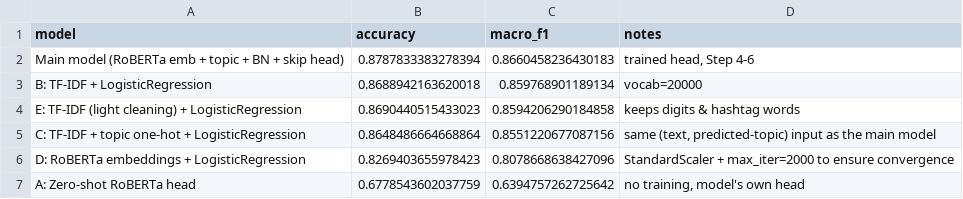
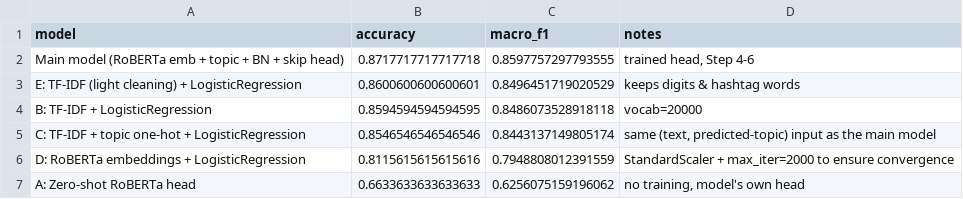
Before and after one commit to Mink949/sentiment-Analysis, a CSV file: artifacts/baseline_comparison_table3.csv, drawn as a sheet.

```diff
--- a/artifacts/baseline_comparison_table3.csv
+++ b/artifacts/baseline_comparison_table3.csv
@@ -1,7 +1,7 @@
 model,accuracy,macro_f1,notes
-Main model (RoBERTa emb + topic + BN + skip head),0.8787833383278394,0.8660458236430183,"trained head, Step 4-6"
-B: TF-IDF + LogisticRegression,0.8688942163620018,0.859768901189134,vocab=20000
-E: TF-IDF (light cleaning) + LogisticRegression,0.8690440515433023,0.8594206290184858,keeps digits & hashtag words
-C: TF-IDF + topic one-hot + LogisticRegression,0.8648486664668864,0.8551220677087156,"same (text, predicted-topic) input as the main model"
-D: RoBERTa embeddings + LogisticRegression,0.8269403655978423,0.8078668638427096,StandardScaler + max_iter=2000 to ensure convergence
-A: Zero-shot RoBERTa head,0.6778543602037759,0.6394757262725642,"no training, model's own head"
+Main model (RoBERTa emb + topic + BN + skip head),0.8717717717717718,0.8597757297793555,"trained head, Step 4-6"
+E: TF-IDF (light cleaning) + LogisticRegression,0.8600600600600601,0.8496451719020529,keeps digits & hashtag words
+B: TF-IDF + LogisticRegression,0.8594594594594595,0.8486073528918118,vocab=20000
+C: TF-IDF + topic one-hot + LogisticRegression,0.8546546546546546,0.8443137149805174,"same (text, predicted-topic) input as the main model"
+D: RoBERTa embeddings + LogisticRegression,0.8115615615615616,0.7948808012391559,StandardScaler + max_iter=2000 to ensure convergence
+A: Zero-shot RoBERTa head,0.6633633633633633,0.6256075159196062,"no training, model's own head"
```
Also changed, not shown: artifacts/ablation_raw_results.csv, artifacts/ablation_summary_table.csv, 48 other files.
